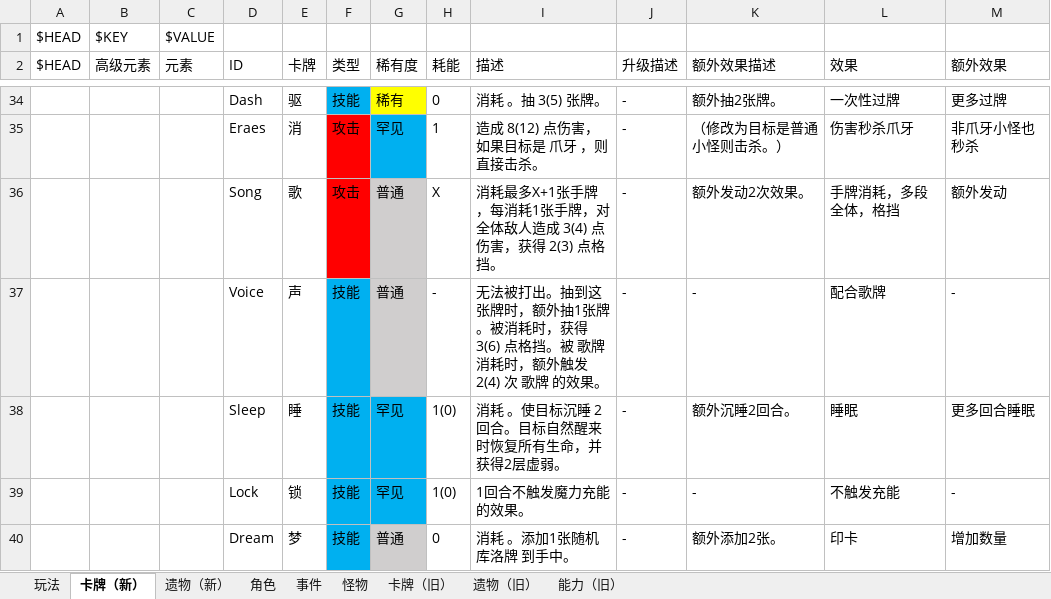
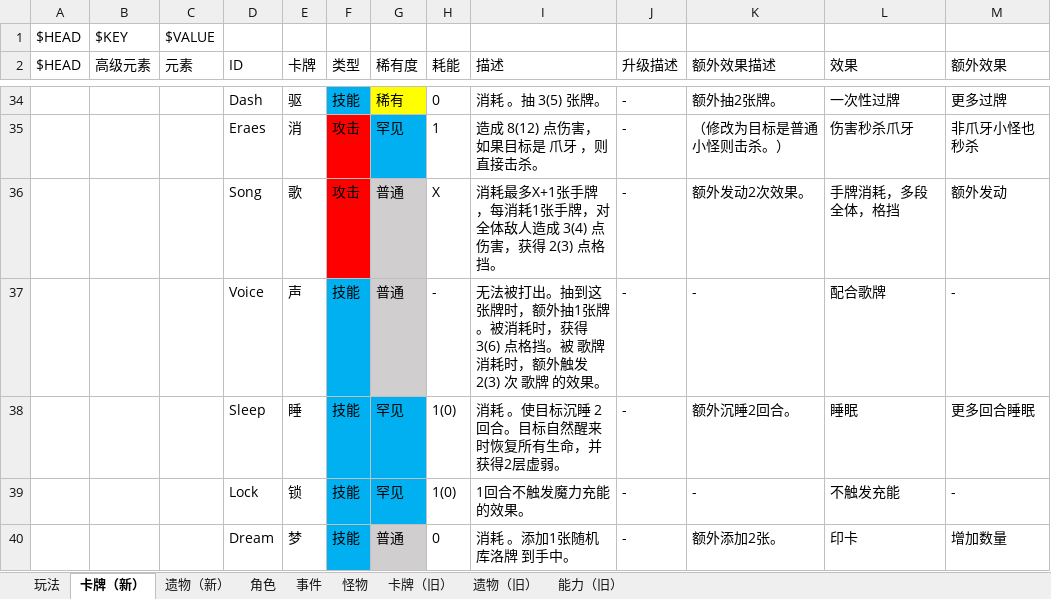
Before and after one commit to tuzishu/KinomotoSakuraMod, an Excel workbook: Excel/PlanningCase.xlsx, sheet 卡牌（新）, drawn as a sheet; only a part is shown, gaps mark what is left out; values as stored, in another font and other column widths than the file's, no borders; the diff names each change by its address in the sheet, - before the commit and + after, or states it on an @@ line.

```diff
--- a/Excel/PlanningCase.xlsx (sheet 卡牌（新）)
+++ b/Excel/PlanningCase.xlsx (sheet 卡牌（新）)
-I37 (描述): …外触发 2(4) 次 歌牌…
+I37 (描述): …外触发 2(3) 次 歌牌…
```
Also changed, not shown: 4 other files.
